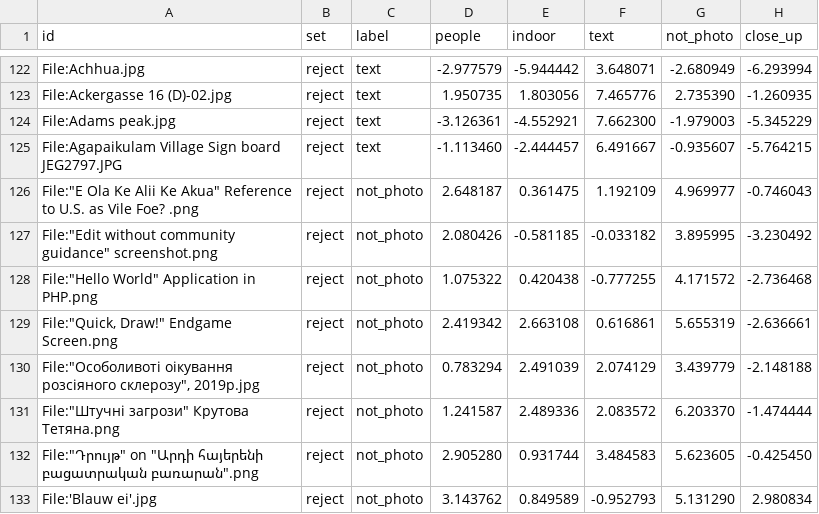
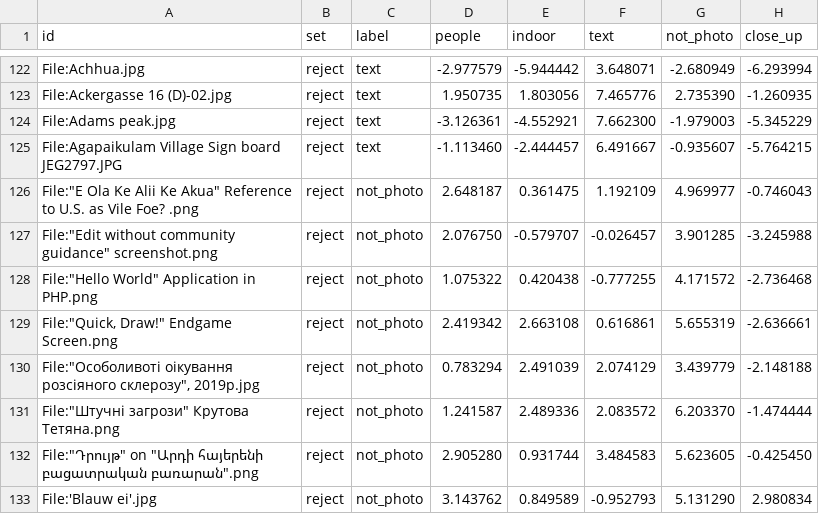
Before and after one commit to sugianand/whereabout, a CSV file: data/scene_gate/pocket/scores.csv, drawn as a sheet; only a part is shown, gaps mark what is left out.

```diff
--- a/data/scene_gate/pocket/scores.csv
+++ b/data/scene_gate/pocket/scores.csv
@@ -126,3 +126,3 @@ File:Agapaikulam Village Sign board JEG2797.JPG,reject,text,-1.113460,-2.444457,
 "File:""E Ola Ke Alii Ke Akua"" Reference to U.S. as Vile Foe? .png",reject,not_photo,2.648187,0.361475,1.192109,4.969977,-0.746043
-"File:""Edit without community guidance"" screenshot.png",reject,not_photo,2.080426,-0.581185,-0.033182,3.895995,-3.230492
+"File:""Edit without community guidance"" screenshot.png",reject,not_photo,2.076750,-0.579707,-0.026457,3.901285,-3.245988
 "File:""Hello World"" Application in PHP.png",reject,not_photo,1.075322,0.420438,-0.777255,4.171572,-2.736468
```
Also changed, not shown: 5 other files.
